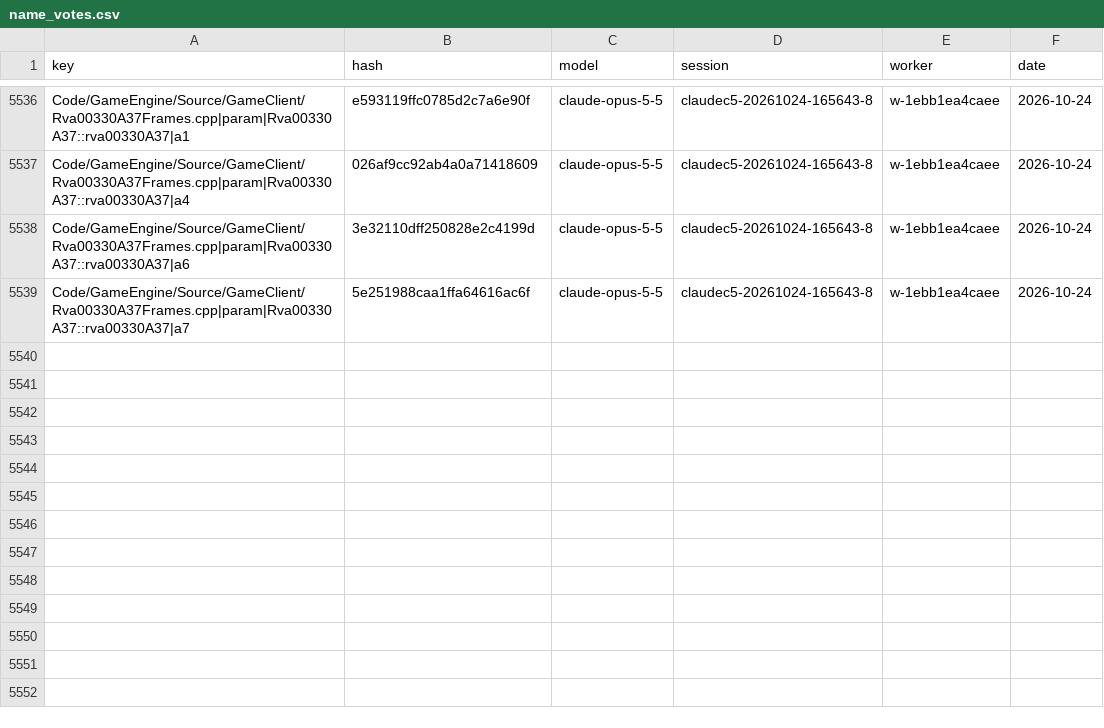
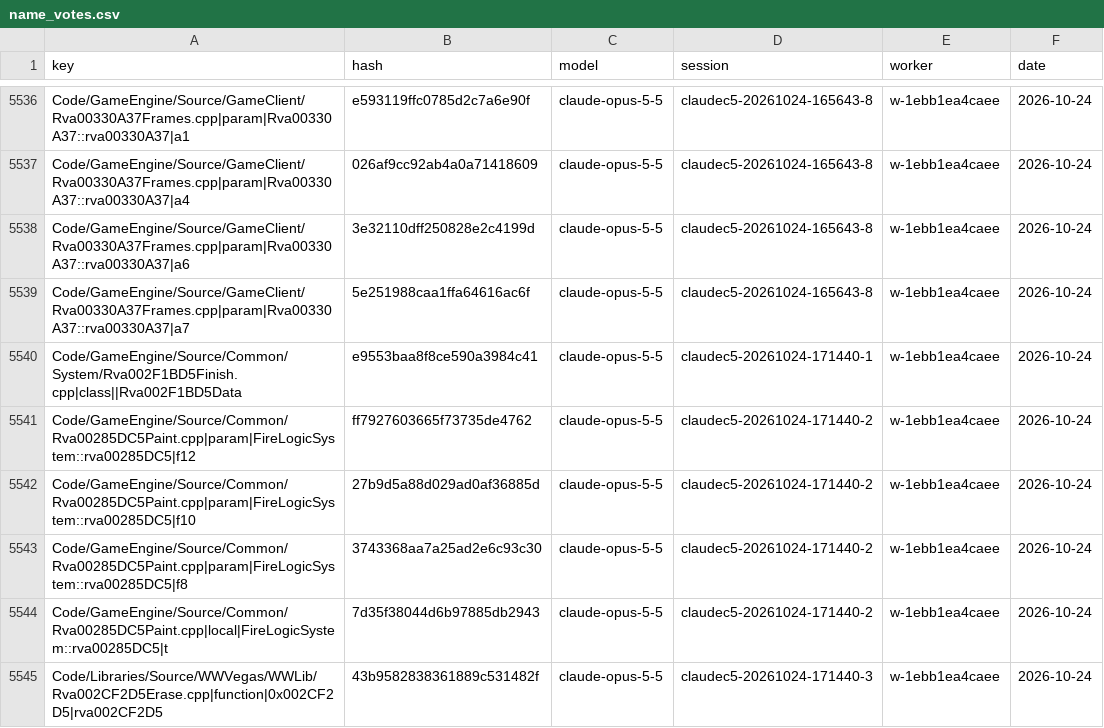
Before and after one commit to Alitryel/Open-BFME-2, a CSV file: reverse/name_votes.csv, drawn as a sheet; only a part is shown, gaps mark what is left out.

```diff
--- a/reverse/name_votes.csv
+++ b/reverse/name_votes.csv
@@ -5539 +5539,7 @@ Code/GameEngine/Source/GameClient/Rva00330A37Frames.cpp|param|Rva00330A37::rva00
 Code/GameEngine/Source/GameClient/Rva00330A37Frames.cpp|param|Rva00330A37::rva00330A37|a7,5e251988caa1ffa64616ac6f,claude-opus-5-5,claudec5-20261024-165643-8,w-1ebb1ea4caee,2026-10-24
+Code/GameEngine/Source/Common/System/Rva002F1BD5Finish.cpp|class||Rva002F1BD5Data,e9553baa8f8ce590a3984c41,claude-opus-5-5,claudec5-20261024-171440-1,w-1ebb1ea4caee,2026-10-24
+Code/GameEngine/Source/Common/Rva00285DC5Paint.cpp|param|FireLogicSystem::rva00285DC5|f12,ff7927603665f73735de4762,claude-opus-5-5,claudec5-20261024-171440-2,w-1ebb1ea4caee,2026-10-24
+Code/GameEngine/Source/Common/Rva00285DC5Paint.cpp|param|FireLogicSystem::rva00285DC5|f10,27b9d5a88d029ad0af36885d,claude-opus-5-5,claudec5-20261024-171440-2,w-1ebb1ea4caee,2026-10-24
+Code/GameEngine/Source/Common/Rva00285DC5Paint.cpp|param|FireLogicSystem::rva00285DC5|f8,3743368aa7a25ad2e6c93c30,claude-opus-5-5,claudec5-20261024-171440-2,w-1ebb1ea4caee,2026-10-24
+Code/GameEngine/Source/Common/Rva00285DC5Paint.cpp|local|FireLogicSystem::rva00285DC5|t,7d35f38044d6b97885db2943,claude-opus-5-5,claudec5-20261024-171440-2,w-1ebb1ea4caee,2026-10-24
+Code/Libraries/Source/WWVegas/WWLib/Rva002CF2D5Erase.cpp|function|0x002CF2D5|rva002CF2D5,43b9582838361889c531482f,claude-opus-5-5,claudec5-20261024-171440-3,w-1ebb1ea4caee,2026-10-24
```
Also changed, not shown: reverse/name_agreed.csv.
